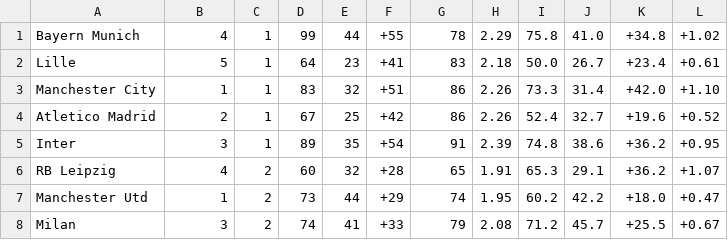
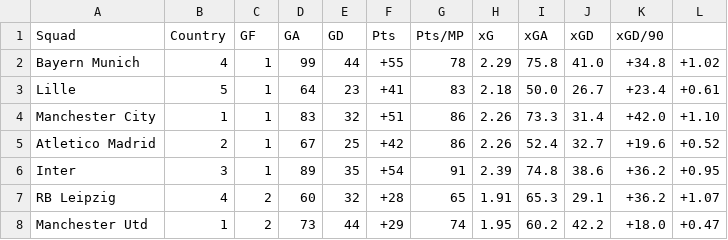
Before and after one commit to TerraFlexer/NN_Predict_TM_ValueChange, a CSV file: 20-21BIG5_Club_stats.csv, drawn as a sheet; only a part is shown; the shorter side is filled out with more unchanged rows.

```diff
--- a/20-21BIG5_Club_stats.csv
+++ b/20-21BIG5_Club_stats.csv
@@ -1 +1,2 @@
+Squad,Country,GF,GA,GD,Pts,Pts/MP,xG,xGA,xGD,xGD/90
  Bayern Munich,4,1,99,44,+55,78,2.29,75.8,41.0,+34.8,+1.02
```
Also changed, not shown: 20-21BIG5_Player_stats.csv, 1 other file.
